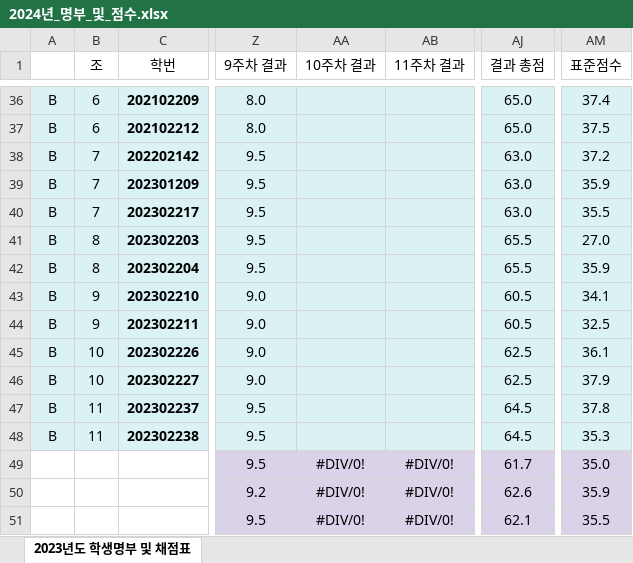
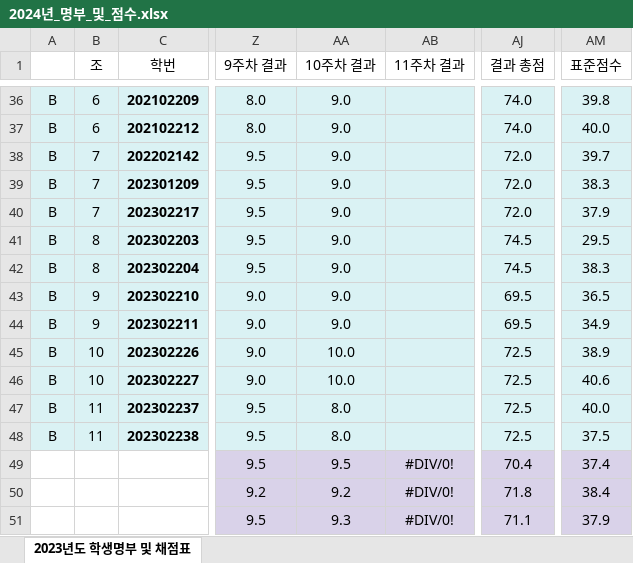
Before and after one commit to ISL-Homepage/ISL-Homepage.github.io, an Excel workbook: attachments/2024년_명부_및_점수.xlsx, sheet 2023년도 학생명부 및 채점표, drawn as a sheet; only a part is shown, gaps mark what is left out; values as stored, in another font and other column widths than the file's, no borders; the diff covers the shown part only; the diff names each change by its address in the sheet, - before the commit and + after, or states it on an @@ line.

```diff
--- a/attachments/2024년_명부_및_점수.xlsx (sheet 2023년도 학생명부 및 채점표)
+++ b/attachments/2024년_명부_및_점수.xlsx (sheet 2023년도 학생명부 및 채점표)
-AA36:AA44 (10주차 결과): (empty)
+AA36:AA44 (10주차 결과): 9.0
-AJ36:AJ37 (결과 총점): 65.0
+AJ36:AJ37 (결과 총점): 74.0
-AM36 (표준점수): 37.4
+AM36 (표준점수): 39.8
-AM37 (표준점수): 37.5
+AM37 (표준점수): 40.0
-AJ38:AJ40 (결과 총점): 63.0
+AJ38:AJ40 (결과 총점): 72.0
-AM38 (표준점수): 37.2
+AM38 (표준점수): 39.7
-AM39 (표준점수): 35.9
+AM39 (표준점수): 38.3
-AM40 (표준점수): 35.5
+AM40 (표준점수): 37.9
-AJ41:AJ42 (결과 총점): 65.5
+AJ41:AJ42 (결과 총점): 74.5
-AM41 (표준점수): 27.0
+AM41 (표준점수): 29.5
-AM42 (표준점수): 35.9
+AM42 (표준점수): 38.3
-AJ43:AJ44 (결과 총점): 60.5
+AJ43:AJ44 (결과 총점): 69.5
-AM43 (표준점수): 34.1
+AM43 (표준점수): 36.5
-AM44 (표준점수): 32.5
+AM44 (표준점수): 34.9
-AA45:AA46 (10주차 결과): (empty)
+AA45:AA46 (10주차 결과): 10.0
-AJ45:AJ46 (결과 총점): 62.5
+AJ45:AJ46 (결과 총점): 72.5
-AM45 (표준점수): 36.1
+AM45 (표준점수): 38.9
-AM46 (표준점수): 37.9
+AM46 (표준점수): 40.6
-AA47:AA48 (10주차 결과): (empty)
+AA47:AA48 (10주차 결과): 8.0
-AJ47:AJ48 (결과 총점): 64.5
+AJ47:AJ48 (결과 총점): 72.5
-AM47 (표준점수): 37.8
+AM47 (표준점수): 40.0
-AM48 (표준점수): 35.3
+AM48 (표준점수): 37.5
-AA49 (10주차 결과): #DIV/0!
+AA49 (10주차 결과): 9.5
-AJ49 (결과 총점): 61.7
+AJ49 (결과 총점): 70.4
-AM49 (표준점수): 35.0
+AM49 (표준점수): 37.4
-AA50 (10주차 결과): #DIV/0!
+AA50 (10주차 결과): 9.2
-AJ50 (결과 총점): 62.6
+AJ50 (결과 총점): 71.8
-AM50 (표준점수): 35.9
+AM50 (표준점수): 38.4
-AA51 (10주차 결과): #DIV/0!
+AA51 (10주차 결과): 9.3
-AJ51 (결과 총점): 62.1
+AJ51 (결과 총점): 71.1
-AM51 (표준점수): 35.5
+AM51 (표준점수): 37.9
```
Also changed, not shown: 103 edited cells elsewhere in this sheet.
